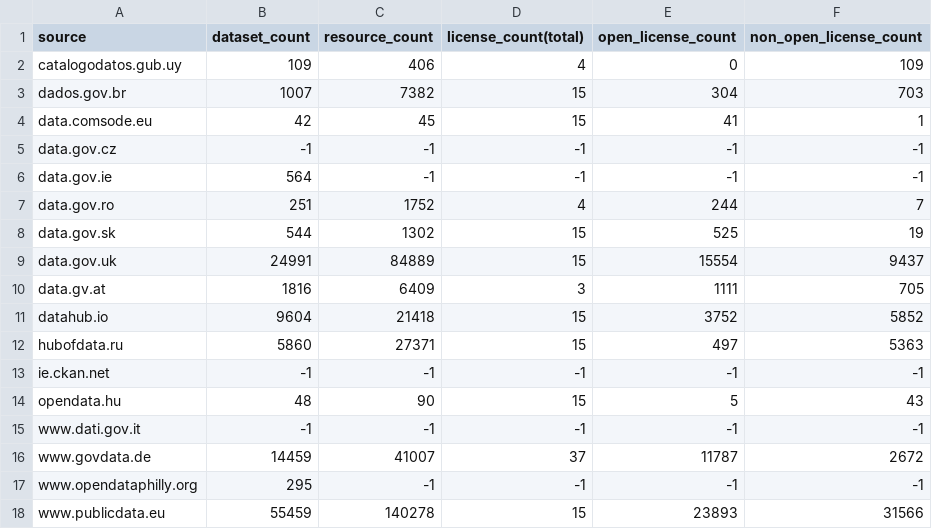
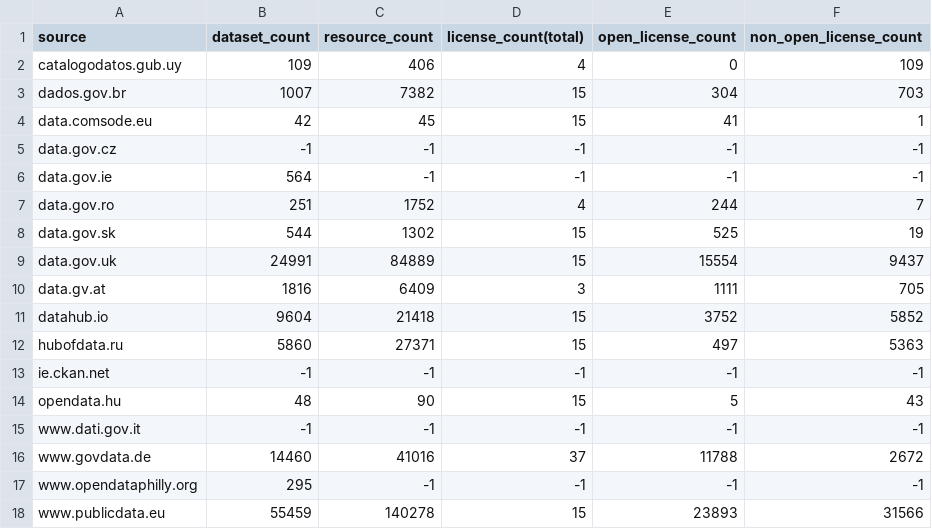
Before and after one commit to hanecak/data_data-catalog-stats, a CSV file: data-catalog-stats-current.csv, drawn as a sheet.

Commit message:
automatic update: 20150608-025635

```diff
--- a/data-catalog-stats-current.csv
+++ b/data-catalog-stats-current.csv
@@ -15,3 +15,3 @@ opendata.hu,48,90,15,5,43
 www.dati.gov.it,-1,-1,-1,-1,-1
-www.govdata.de,14459,41007,37,11787,2672
+www.govdata.de,14460,41016,37,11788,2672
 www.opendataphilly.org,295,-1,-1,-1,-1
```
